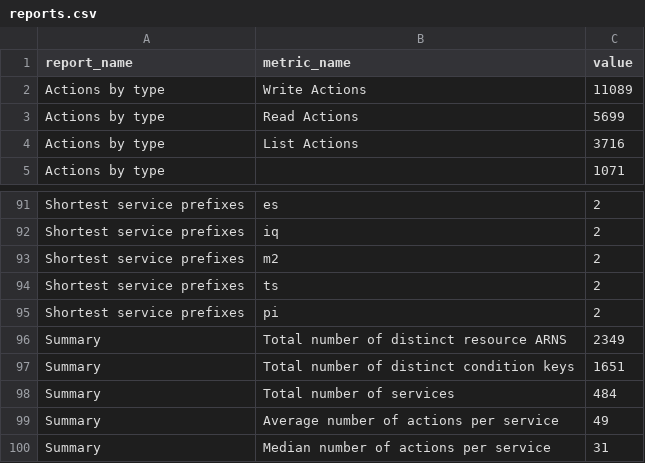
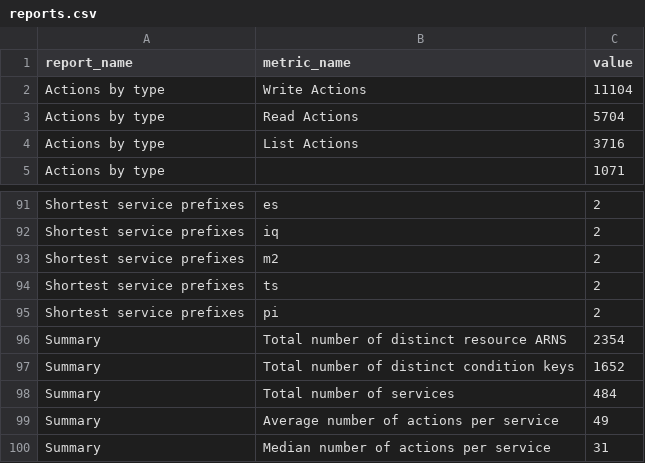
Before and after one commit to tobilg/aws-iam-data, a CSV file: data/csv/reports.csv, drawn as a sheet; only a part is shown, gaps mark what is left out.

```diff
--- a/data/csv/reports.csv
+++ b/data/csv/reports.csv
@@ -1,4 +1,4 @@
 report_name,metric_name,value
-Actions by type,Write Actions,11089
-Actions by type,Read Actions,5699
+Actions by type,Write Actions,11104
+Actions by type,Read Actions,5704
 Actions by type,List Actions,3716
@@ -95,4 +95,4 @@ Shortest service prefixes,ts,2
 Shortest service prefixes,pi,2
-Summary,Total number of distinct resource ARNS,2349
-Summary,Total number of distinct condition keys,1651
+Summary,Total number of distinct resource ARNS,2354
+Summary,Total number of distinct condition keys,1652
 Summary,Total number of services,484
```
Also changed, not shown: data/csv/aws_actions_dependant_actions.csv, data/csv/aws_actions_resource_types.csv, 20 other files.
